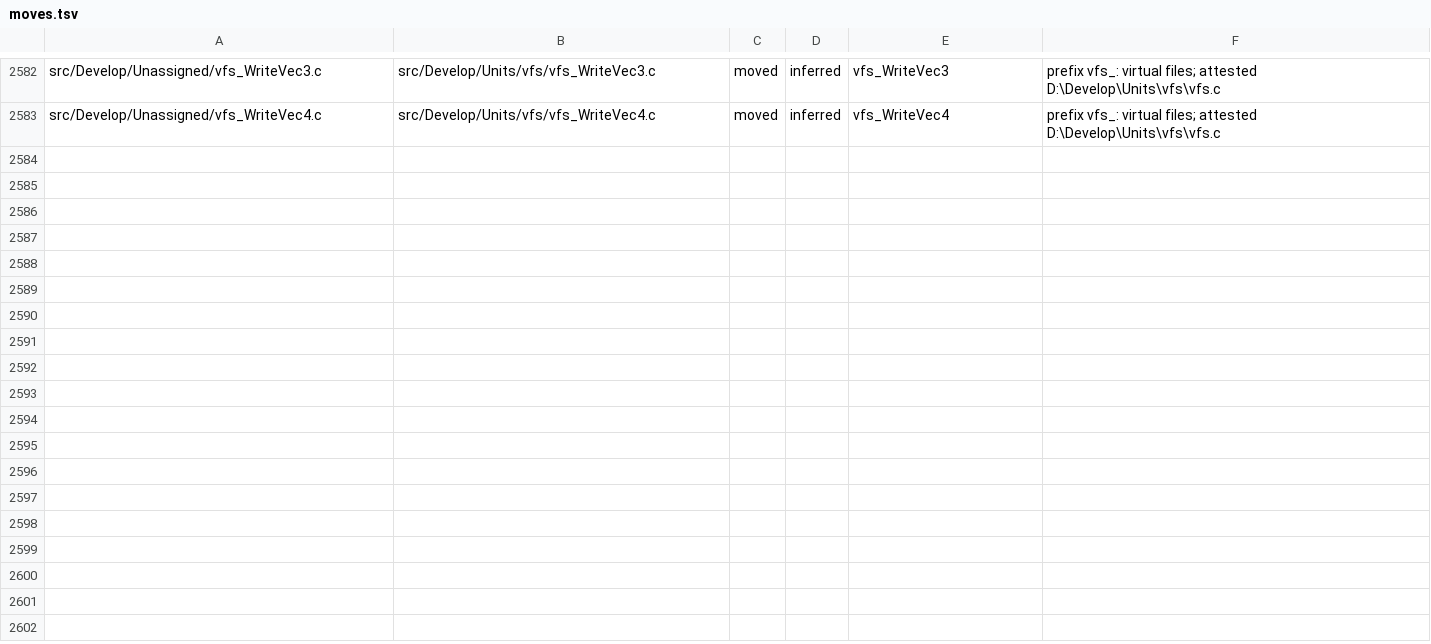
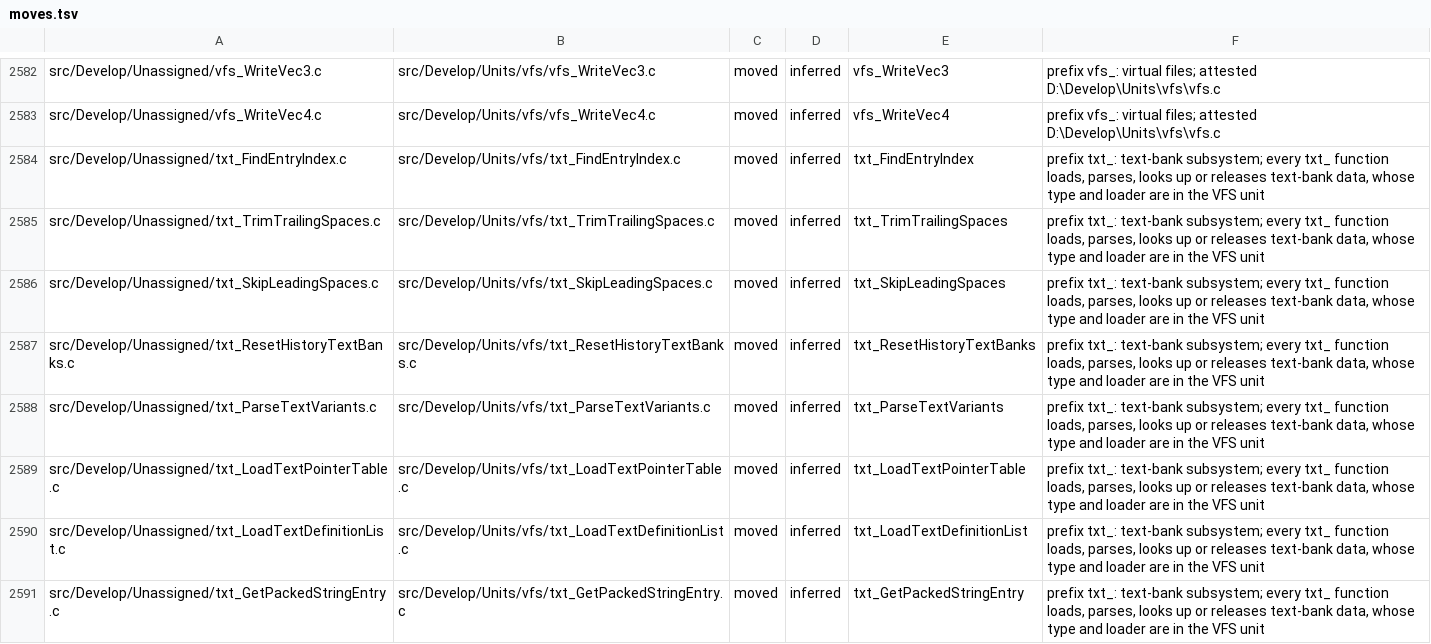
Before and after one commit to maci0/guild-rebrew, a TSV file: docs/placement/moves.tsv, drawn as a sheet; only a part is shown, gaps mark what is left out; the diff covers the shown part only.

Commit message:
keep the txt_ text-bank files together in units/vfs (p05), pin rebrew 6.93.0
every txt_ function handles text-bank data, whose type and loader already live in the vfs unit; each move is in docs/placement/moves.tsv.

```diff
--- a/docs/placement/moves.tsv
+++ b/docs/placement/moves.tsv
@@ -2583 +2583,9 @@ src/Develop/Unassigned/vfs_WriteVec3.c	src/Develop/Units/vfs/vfs_WriteVec3.c	mov
 src/Develop/Unassigned/vfs_WriteVec4.c	src/Develop/Units/vfs/vfs_WriteVec4.c	moved	inferred	vfs_WriteVec4	prefix vfs_: virtual files; attested D:\Develop\Units\vfs\vfs.c
+src/Develop/Unassigned/txt_FindEntryIndex.c	src/Develop/Units/vfs/txt_FindEntryIndex.c	moved	inferred	txt_FindEntryIndex	prefix txt_: text-bank subsystem; every txt_ function loads, parses, looks up or releases text-bank data, whose type and loader are in the VFS unit
+src/Develop/Unassigned/txt_TrimTrailingSpaces.c	src/Develop/Units/vfs/txt_TrimTrailingSpaces.c	moved	inferred	txt_TrimTrailingSpaces	prefix txt_: text-bank subsystem; every txt_ function loads, parses, looks up or releases text-bank data, whose type and loader are in the VFS unit
+src/Develop/Unassigned/txt_SkipLeadingSpaces.c	src/Develop/Units/vfs/txt_SkipLeadingSpaces.c	moved	inferred	txt_SkipLeadingSpaces	prefix txt_: text-bank subsystem; every txt_ function loads, parses, looks up or releases text-bank data, whose type and loader are in the VFS unit
+src/Develop/Unassigned/txt_ResetHistoryTextBanks.c	src/Develop/Units/vfs/txt_ResetHistoryTextBanks.c	moved	inferred	txt_ResetHistoryTextBanks	prefix txt_: text-bank subsystem; every txt_ function loads, parses, looks up or releases text-bank data, whose type and loader are in the VFS unit
+src/Develop/Unassigned/txt_ParseTextVariants.c	src/Develop/Units/vfs/txt_ParseTextVariants.c	moved	inferred	txt_ParseTextVariants	prefix txt_: text-bank subsystem; every txt_ function loads, parses, looks up or releases text-bank data, whose type and loader are in the VFS unit
+src/Develop/Unassigned/txt_LoadTextPointerTable.c	src/Develop/Units/vfs/txt_LoadTextPointerTable.c	moved	inferred	txt_LoadTextPointerTable	prefix txt_: text-bank subsystem; every txt_ function loads, parses, looks up or releases text-bank data, whose type and loader are in the VFS unit
+src/Develop/Unassigned/txt_LoadTextDefinitionList.c	src/Develop/Units/vfs/txt_LoadTextDefinitionList.c	moved	inferred	txt_LoadTextDefinitionList	prefix txt_: text-bank subsystem; every txt_ function loads, parses, looks up or releases text-bank data, whose type and loader are in the VFS unit
+src/Develop/Unassigned/txt_GetPackedStringEntry.c	src/Develop/Units/vfs/txt_GetPackedStringEntry.c	moved	inferred	txt_GetPackedStringEntry	prefix txt_: text-bank subsystem; every txt_ function loads, parses, looks up or releases text-bank data, whose type and loader are in the VFS unit
```
Also changed, not shown: 7 added rows elsewhere in this file, 20 other files.
